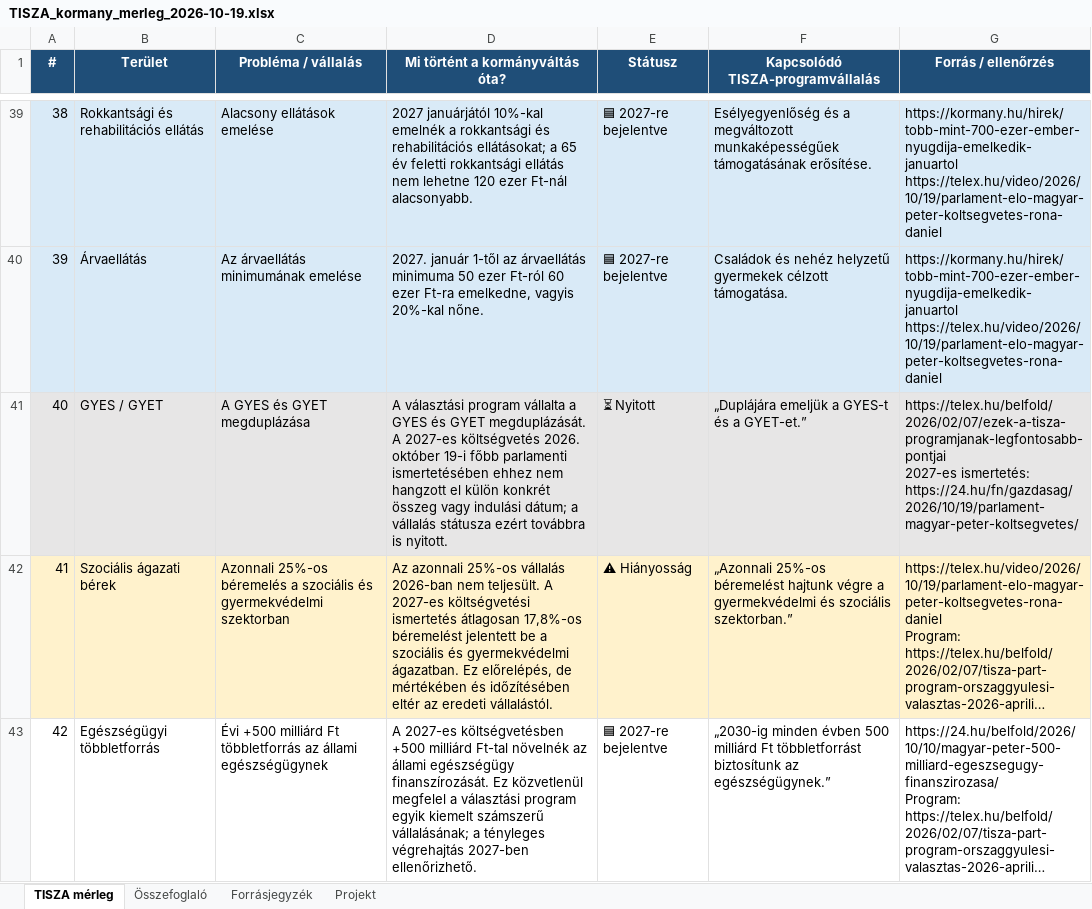
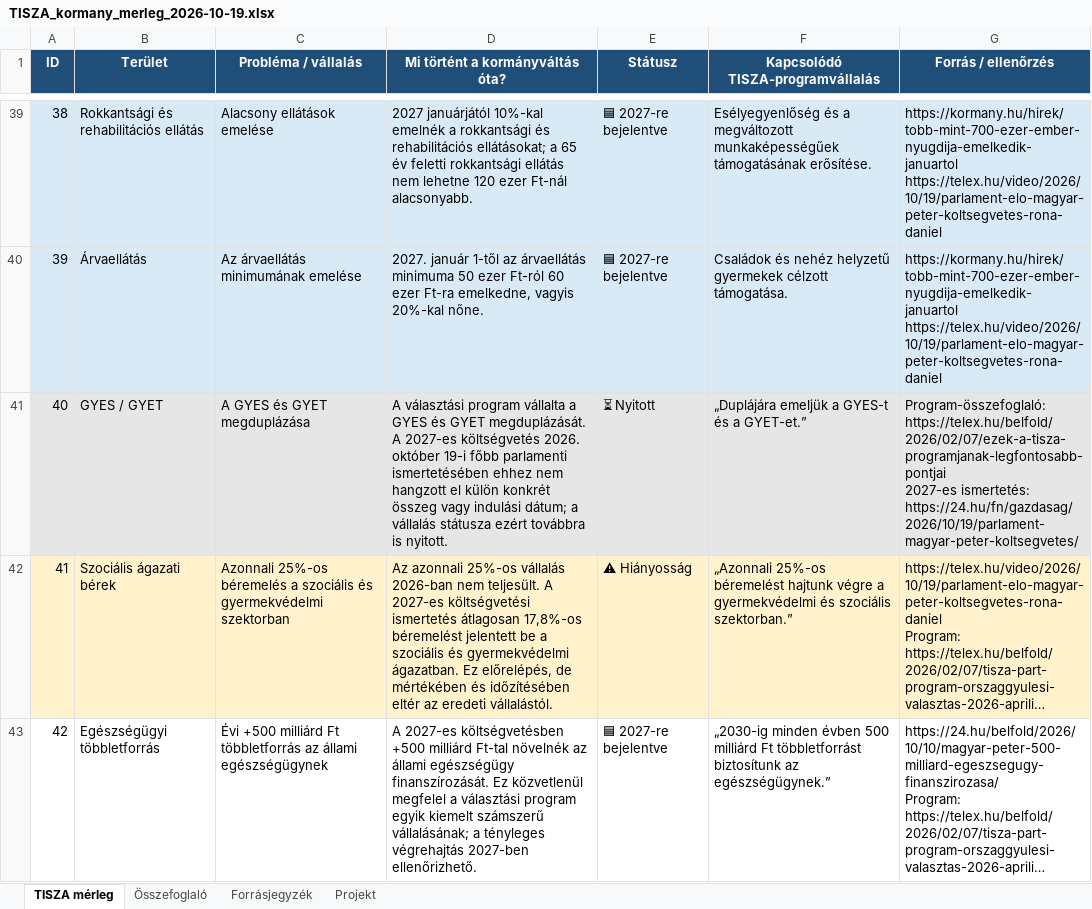
Before and after one commit to cooldance84/tisza-kormany-merleg, an Excel workbook: data/TISZA_kormany_merleg_2026-10-19.xlsx, sheet TISZA mérleg, drawn as a sheet; only a part is shown, gaps mark what is left out; long unchanged cells end in …; values as stored, in another font and other column widths than the file's, no borders; ↵ is a line break in a cell; the diff names each change by its address in the sheet, - before the commit and + after, or states it on an @@ line.

Commit message:
data: make CSVs machine-readable and fix workbook summary
- rename the '#' column to ID (PowerShell Import-Csv drops '#' lines as comments)
- label the first source of item 40 as Program-összefoglaló
- Osszefoglalo.csv becomes a Státusz / Jelentés / Tételek száma table
- Forrasjegyzek.csv gets a Link column; URLs move out of Megjegyzés
- workbook: same changes, COUNTIF over the whole status column instead of
  E2:E50, neutral summary title

No status or item changes.

```diff
--- a/data/TISZA_kormany_merleg_2026-10-19.xlsx (sheet TISZA mérleg)
+++ b/data/TISZA_kormany_merleg_2026-10-19.xlsx (sheet TISZA mérleg)
-A1: #
+A1: ID
-G41 (Forrás / ellenőrzés): https://telex.hu/belfold/2026/02/07/ezek-a-tisza-programjanak-legfontosabb-pontjai ↵ 2027-es…
+G41 (Forrás / ellenőrzés): Program-összefoglaló: https://telex.hu/belfold/2026/02/07/ezek-a-tisza-programjanak-legfontosabb-pontjai ↵ 2027-es…
```
Also changed, not shown: sheet Forrásjegyzék, sheet Összefoglaló, 3 other files.
